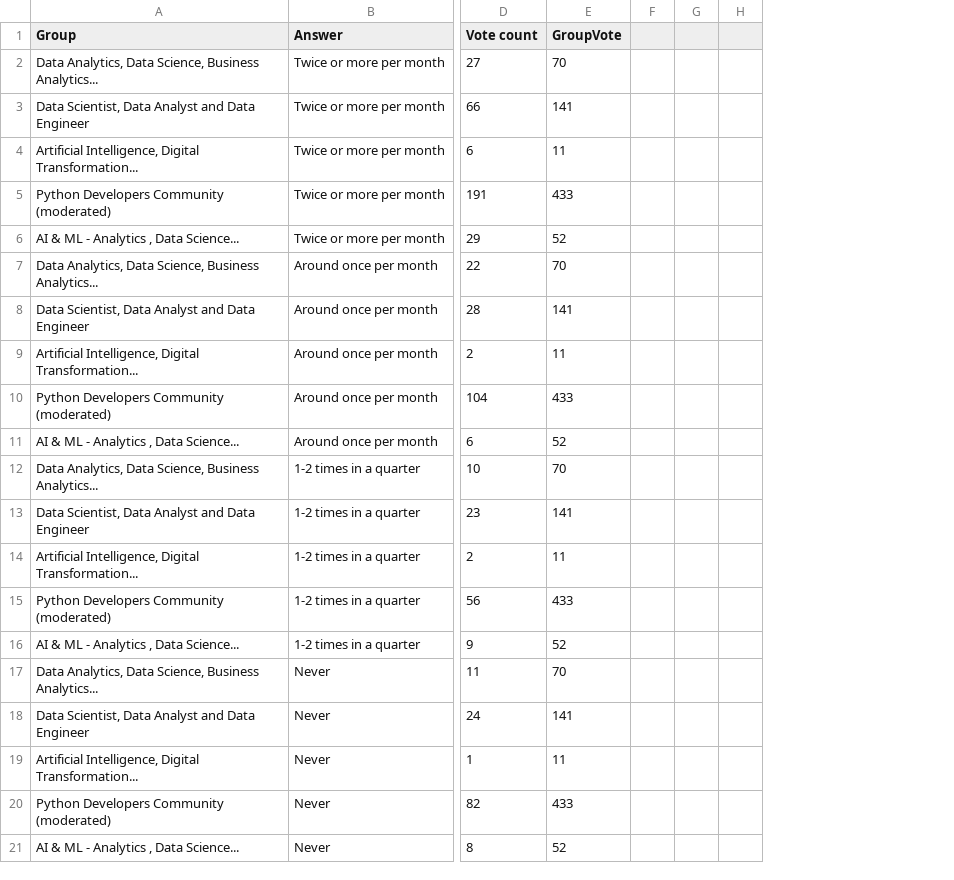
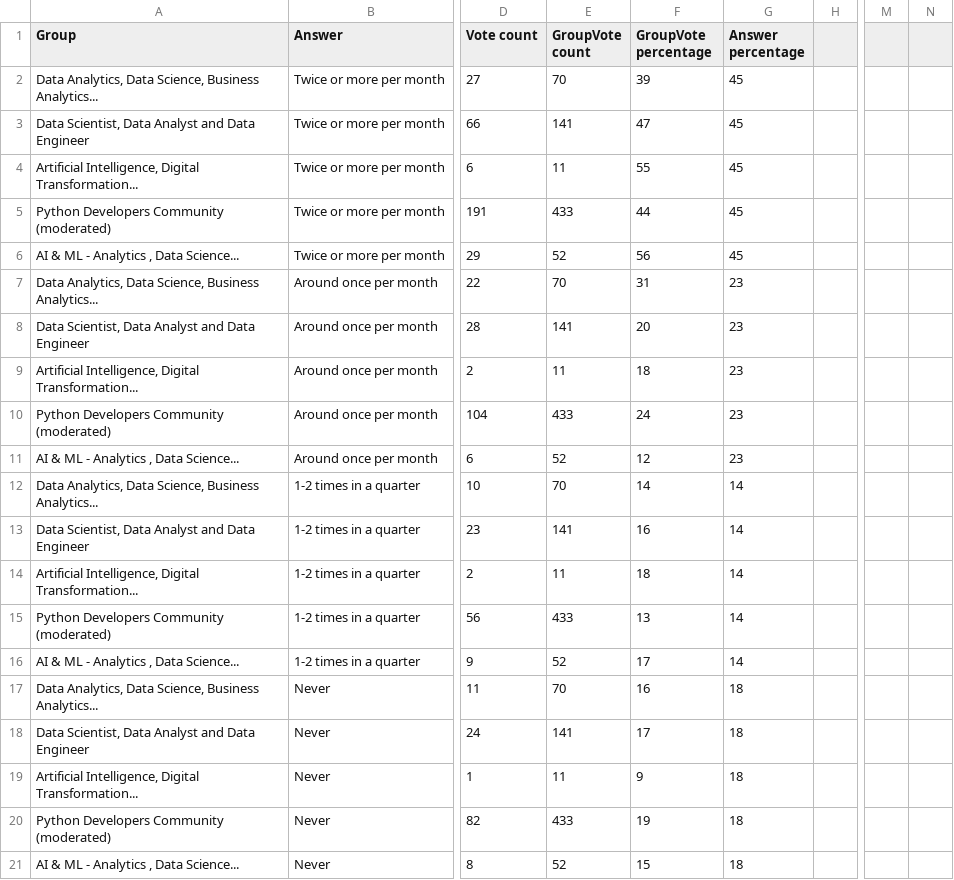
Before and after one commit to KleinK0910/Data, a CSV file: Poll_2022_08_29_data.csv, drawn as a sheet; only a part is shown, gaps mark what is left out; removed rows and columns are numbered as before the commit, all else as after; the diff names each change by its address in the sheet, - before the commit and + after, or states it on an @@ line.

Commit message:
Add files via upload

```diff
--- a/Poll_2022_08_29_data.csv
+++ b/Poll_2022_08_29_data.csv
-column F, empty
-column G, empty
+column F (GroupVote percentage), rows 2-21: 39 | 47 | 55 | 44 | 56 | 31 | 20 | 18 | 24 | 12 | 14 | 16 | 18 | 13 | 17 | 16 | 17 | 9 | 19 | 15
+column G (Answer percentage), rows 2-21: 45 | 45 | 45 | 45 | 45 | 23 | 23 | 23 | 23 | 23 | 14 | 14 | 14 | 14 | 14 | 18 | 18 | 18 | 18 | 18
+column M, empty
+column N, empty
-E1: GroupVote
+E1: GroupVote count
```
